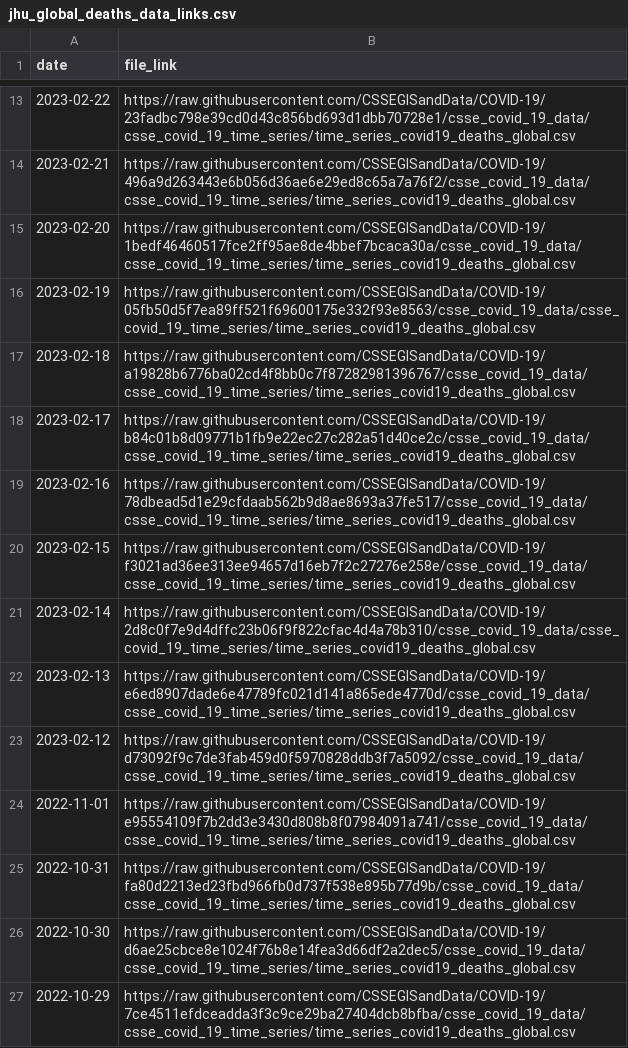
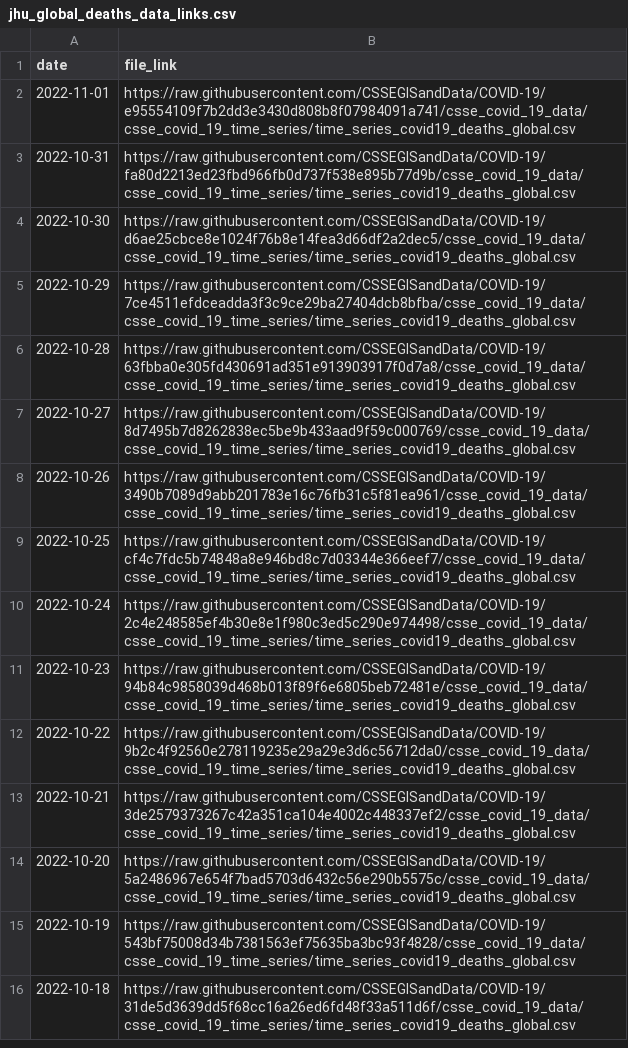
Before and after one commit to reichlab/covidData, a CSV file: data/jhu_global_deaths_data_links.csv, drawn as a sheet; only a part is shown, gaps mark what is left out; the shorter side is filled out with more unchanged rows; the diff covers the shown part only.

```diff
--- a/data/jhu_global_deaths_data_links.csv
+++ b/data/jhu_global_deaths_data_links.csv
@@ -13,12 +2 @@
-2023-02-22,"https://raw.githubusercontent.com/CSSEGISandData/COVID-19/23fadbc798e39cd0d43c856bd693d1dbb70728e1/csse_covid_19_data/csse_covid_19_time_series/time_series_covid19_deaths_global.csv"
-2023-02-21,"https://raw.githubusercontent.com/CSSEGISandData/COVID-19/496a9d263443e6b056d36ae6e29ed8c65a7a76f2/csse_covid_19_data/csse_covid_19_time_series/time_series_covid19_deaths_global.csv"
-2023-02-20,"https://raw.githubusercontent.com/CSSEGISandData/COVID-19/1bedf46460517fce2ff95ae8de4bbef7bcaca30a/csse_covid_19_data/csse_covid_19_time_series/time_series_covid19_deaths_global.csv"
-2023-02-19,"https://raw.githubusercontent.com/CSSEGISandData/COVID-19/05fb50d5f7ea89ff521f69600175e332f93e8563/csse_covid_19_data/csse_covid_19_time_series/time_series_covid19_deaths_global.csv"
-2023-02-18,"https://raw.githubusercontent.com/CSSEGISandData/COVID-19/a19828b6776ba02cd4f8bb0c7f87282981396767/csse_covid_19_data/csse_covid_19_time_series/time_series_covid19_deaths_global.csv"
-2023-02-17,"https://raw.githubusercontent.com/CSSEGISandData/COVID-19/b84c01b8d09771b1fb9e22ec27c282a51d40ce2c/csse_covid_19_data/csse_covid_19_time_series/time_series_covid19_deaths_global.csv"
-2023-02-16,"https://raw.githubusercontent.com/CSSEGISandData/COVID-19/78dbead5d1e29cfdaab562b9d8ae8693a37fe517/csse_covid_19_data/csse_covid_19_time_series/time_series_covid19_deaths_global.csv"
-2023-02-15,"https://raw.githubusercontent.com/CSSEGISandData/COVID-19/f3021ad36ee313ee94657d16eb7f2c27276e258e/csse_covid_19_data/csse_covid_19_time_series/time_series_covid19_deaths_global.csv"
-2023-02-14,"https://raw.githubusercontent.com/CSSEGISandData/COVID-19/2d8c0f7e9d4dffc23b06f9f822cfac4d4a78b310/csse_covid_19_data/csse_covid_19_time_series/time_series_covid19_deaths_global.csv"
-2023-02-13,"https://raw.githubusercontent.com/CSSEGISandData/COVID-19/e6ed8907dade6e47789fc021d141a865ede4770d/csse_covid_19_data/csse_covid_19_time_series/time_series_covid19_deaths_global.csv"
-2023-02-12,"https://raw.githubusercontent.com/CSSEGISandData/COVID-19/d73092f9c7de3fab459d0f5970828ddb3f7a5092/csse_covid_19_data/csse_covid_19_time_series/time_series_covid19_deaths_global.csv"
 2022-11-01,"https://raw.githubusercontent.com/CSSEGISandData/COVID-19/e95554109f7b2dd3e3430d808b8f07984091a741/csse_covid_19_data/csse_covid_19_time_series/time_series_covid19_deaths_global.csv"
```
Also changed, not shown: 11 removed rows elsewhere in this file, 2 other files.
